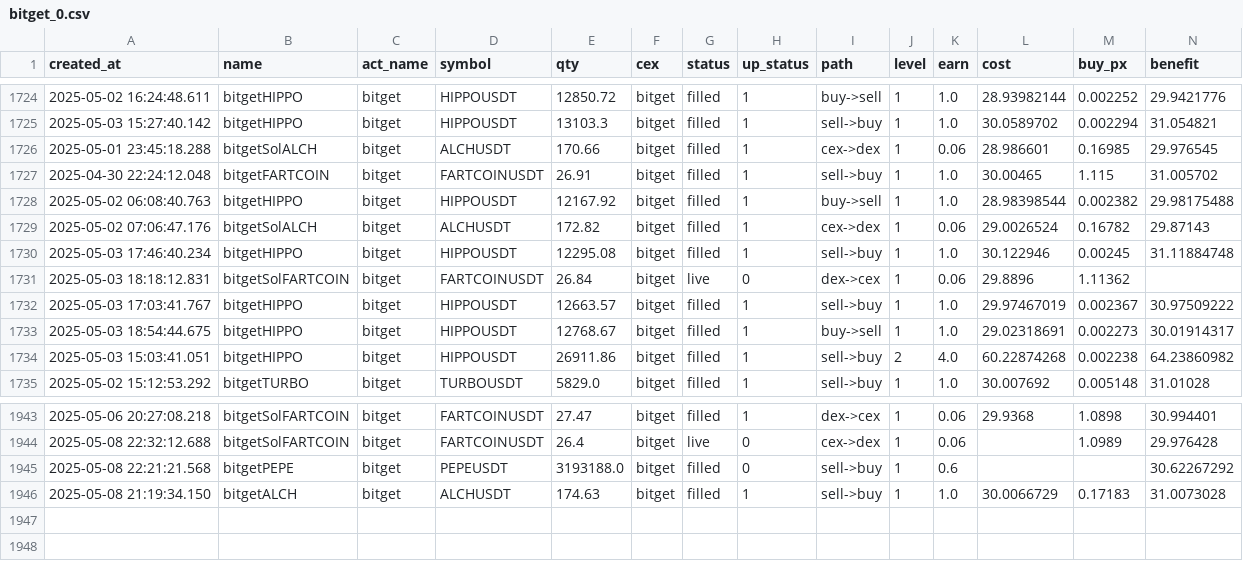
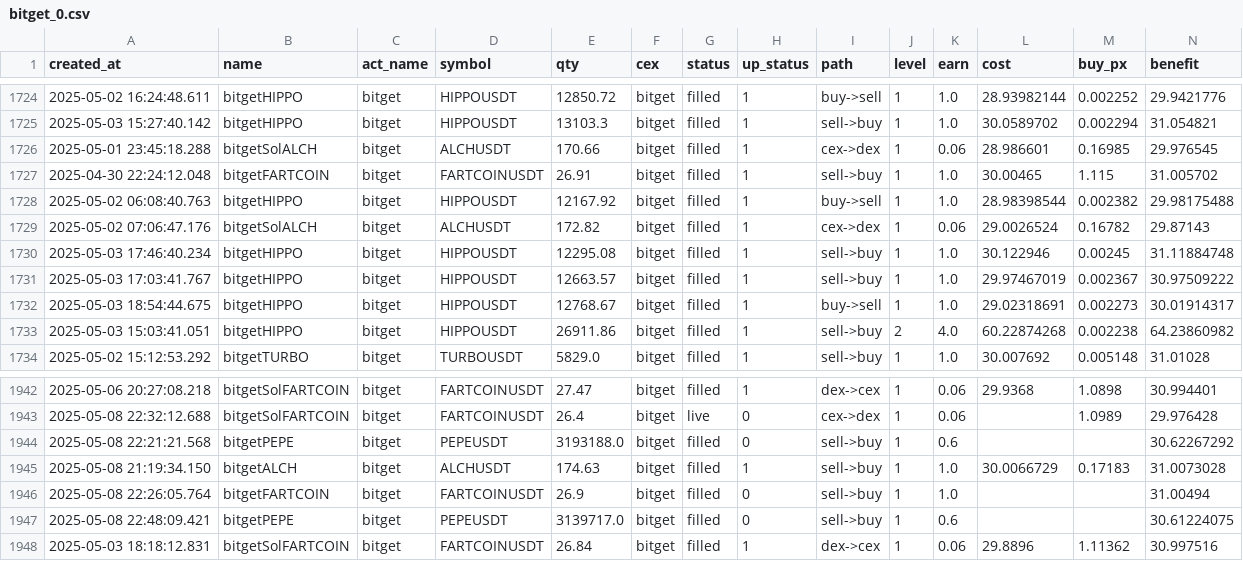
Before and after one commit to txnj/data, a CSV file: bitget_0.csv, drawn as a sheet; only a part is shown, gaps mark what is left out; removed rows and columns are numbered as before the commit, all else as after; rows hold the shown columns only; the diff names each change by its address in the sheet, - before the commit and + after, or states it on an @@ line.

Commit message:
auto-sync

```diff
--- a/bitget_0.csv
+++ b/bitget_0.csv
-row 1731: 2025-05-03 18:18:12.831 | bitgetSolFARTCOIN | bitget | FARTCOINUSDT | 26.84 | bitget | live | 0 | dex->cex | 1 | 0.06 | 29.8896 | 1.11362
+row 1946: 2025-05-08 22:26:05.764 | bitgetFARTCOIN | bitget | FARTCOINUSDT | 26.9 | bitget | filled | 0 | sell->buy | 1 | 1.0 |  |  | 31.00494
+row 1947: 2025-05-08 22:48:09.421 | bitgetPEPE | bitget | PEPEUSDT | 3139717.0 | bitget | filled | 0 | sell->buy | 1 | 0.6 |  |  | 30.61224075
+row 1948: 2025-05-03 18:18:12.831 | bitgetSolFARTCOIN | bitget | FARTCOINUSDT | 26.84 | bitget | filled | 1 | dex->cex | 1 | 0.06 | 29.8896 | 1.11362 | 30.997516
```
